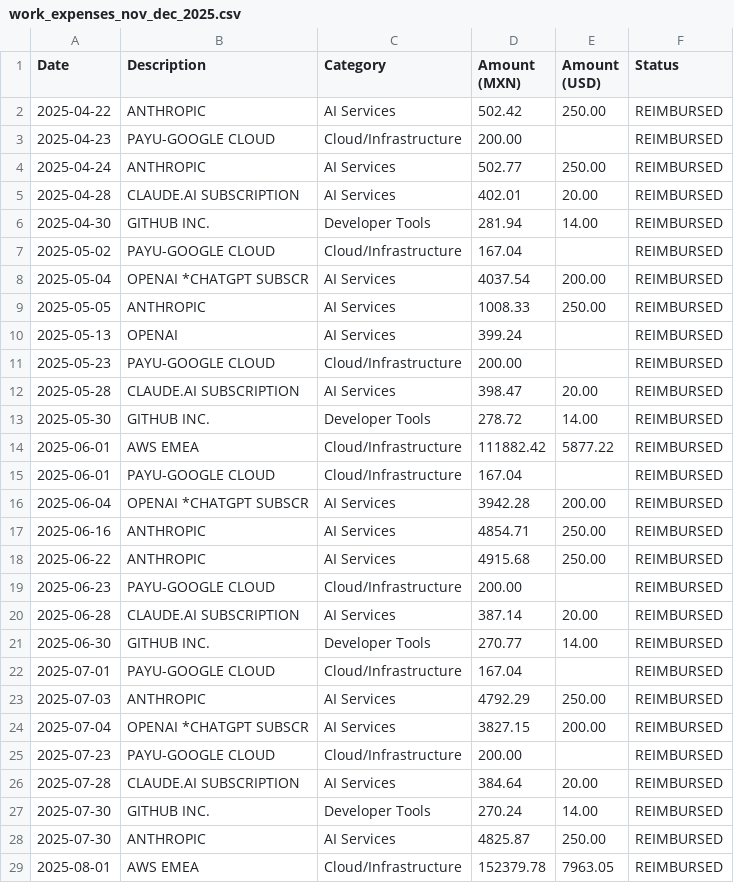
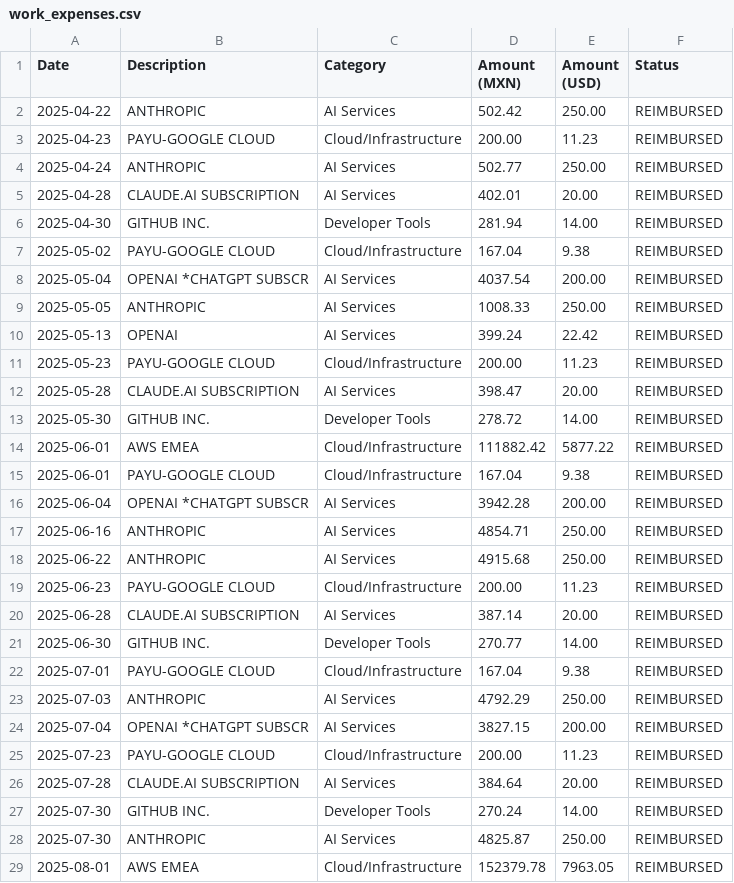
Before and after one commit to mariorz/amex, a CSV file: work_expenses.csv (was work_expenses_nov_dec_2025.csv), drawn as a sheet; only a part is shown; the diff covers the shown part only.

Commit message:
finished processing work expense for december

```diff
--- a/work_expenses_nov_dec_2025.csv
+++ b/work_expenses.csv
@@ -2,3 +2,3 @@ Date,Description,Category,Amount (MXN),Amount (USD),Status
 2025-04-22,ANTHROPIC,AI Services,502.42,250.00,REIMBURSED
-2025-04-23,PAYU-GOOGLE CLOUD,Cloud/Infrastructure,200.00,,REIMBURSED
+2025-04-23,PAYU-GOOGLE CLOUD,Cloud/Infrastructure,200.00,11.23,REIMBURSED
 2025-04-24,ANTHROPIC,AI Services,502.77,250.00,REIMBURSED
@@ -6,7 +6,7 @@ Date,Description,Category,Amount (MXN),Amount (USD),Status
 2025-04-30,GITHUB INC.,Developer Tools,281.94,14.00,REIMBURSED
-2025-05-02,PAYU-GOOGLE CLOUD,Cloud/Infrastructure,167.04,,REIMBURSED
+2025-05-02,PAYU-GOOGLE CLOUD,Cloud/Infrastructure,167.04,9.38,REIMBURSED
 2025-05-04,OPENAI *CHATGPT SUBSCR,AI Services,4037.54,200.00,REIMBURSED
 2025-05-05,ANTHROPIC,AI Services,1008.33,250.00,REIMBURSED
-2025-05-13,OPENAI,AI Services,399.24,,REIMBURSED
-2025-05-23,PAYU-GOOGLE CLOUD,Cloud/Infrastructure,200.00,,REIMBURSED
+2025-05-13,OPENAI,AI Services,399.24,22.42,REIMBURSED
+2025-05-23,PAYU-GOOGLE CLOUD,Cloud/Infrastructure,200.00,11.23,REIMBURSED
 2025-05-28,CLAUDE.AI SUBSCRIPTION,AI Services,398.47,20.00,REIMBURSED
@@ -14,3 +14,3 @@ Date,Description,Category,Amount (MXN),Amount (USD),Status
 2025-06-01,AWS EMEA,Cloud/Infrastructure,111882.42,5877.22,REIMBURSED
-2025-06-01,PAYU-GOOGLE CLOUD,Cloud/Infrastructure,167.04,,REIMBURSED
+2025-06-01,PAYU-GOOGLE CLOUD,Cloud/Infrastructure,167.04,9.38,REIMBURSED
 2025-06-04,OPENAI *CHATGPT SUBSCR,AI Services,3942.28,200.00,REIMBURSED
@@ -18,9 +18,9 @@ Date,Description,Category,Amount (MXN),Amount (USD),Status
 2025-06-22,ANTHROPIC,AI Services,4915.68,250.00,REIMBURSED
-2025-06-23,PAYU-GOOGLE CLOUD,Cloud/Infrastructure,200.00,,REIMBURSED
+2025-06-23,PAYU-GOOGLE CLOUD,Cloud/Infrastructure,200.00,11.23,REIMBURSED
 2025-06-28,CLAUDE.AI SUBSCRIPTION,AI Services,387.14,20.00,REIMBURSED
 2025-06-30,GITHUB INC.,Developer Tools,270.77,14.00,REIMBURSED
-2025-07-01,PAYU-GOOGLE CLOUD,Cloud/Infrastructure,167.04,,REIMBURSED
+2025-07-01,PAYU-GOOGLE CLOUD,Cloud/Infrastructure,167.04,9.38,REIMBURSED
 2025-07-03,ANTHROPIC,AI Services,4792.29,250.00,REIMBURSED
 2025-07-04,OPENAI *CHATGPT SUBSCR,AI Services,3827.15,200.00,REIMBURSED
-2025-07-23,PAYU-GOOGLE CLOUD,Cloud/Infrastructure,200.00,,REIMBURSED
+2025-07-23,PAYU-GOOGLE CLOUD,Cloud/Infrastructure,200.00,11.23,REIMBURSED
 2025-07-28,CLAUDE.AI SUBSCRIPTION,AI Services,384.64,20.00,REIMBURSED
```
Also changed, not shown: 1 added row and 10 edited cells elsewhere in this file, 2 other files.
